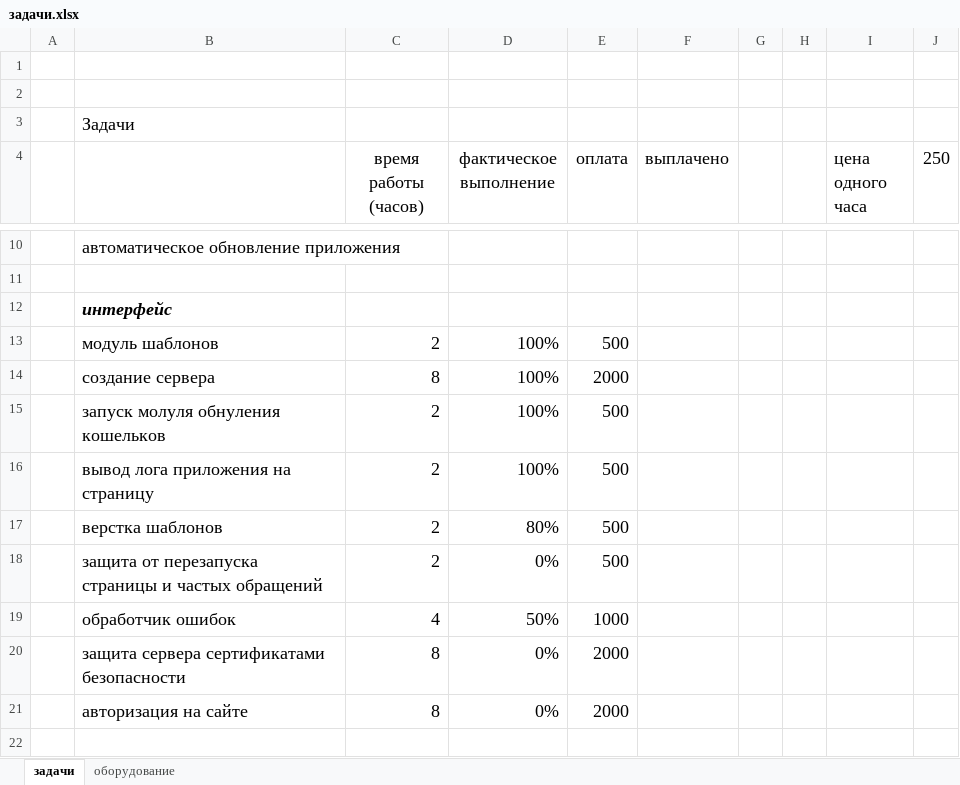
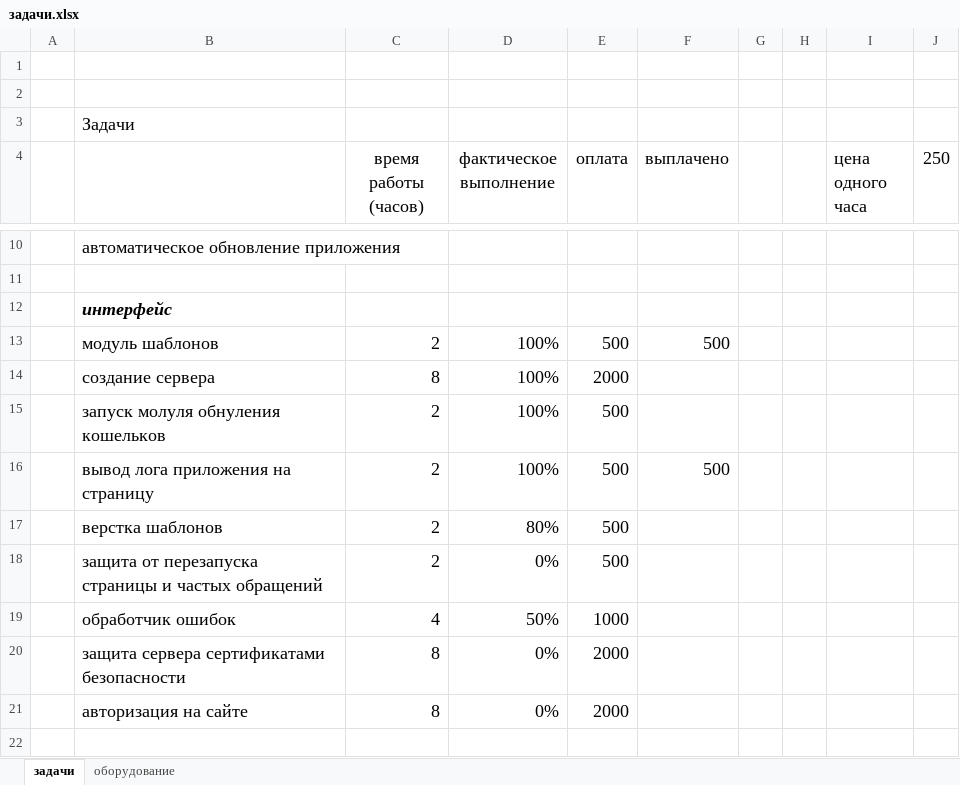
Before and after one commit to artmove27/app, an Excel workbook: задачи.xlsx, sheet задачи, drawn as a sheet; only a part is shown, gaps mark what is left out; values as stored, in another font and other column widths than the file's, no borders; the diff names each change by its address in the sheet, - before the commit and + after, or states it on an @@ line.

```diff
--- a/задачи.xlsx (sheet задачи)
+++ b/задачи.xlsx (sheet задачи)
-F13 (выплачено): (empty)
+F13 (выплачено): 500
-F16 (выплачено): (empty)
+F16 (выплачено): 500
```
Also changed, not shown: 7 other files.
